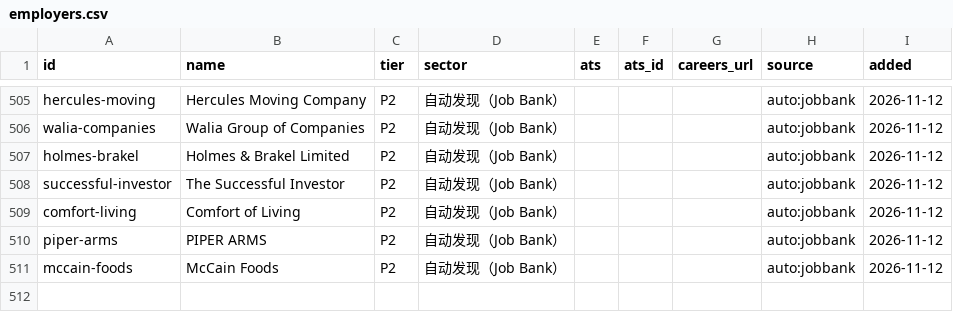
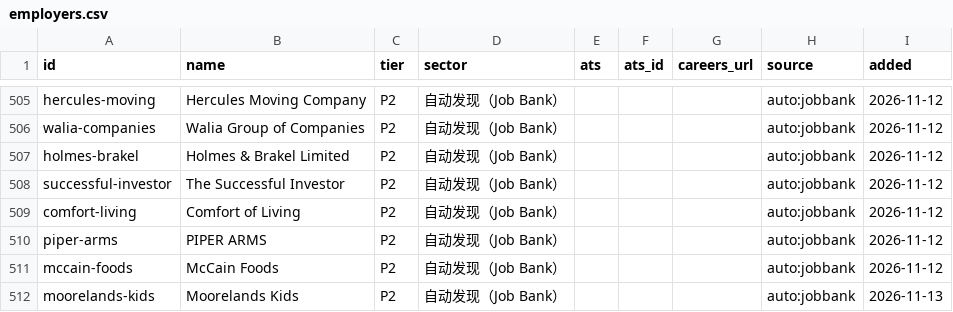
Before and after one commit to FrankFeng1014/claire-job-scanner, a CSV file: data/employers.csv, drawn as a sheet; only a part is shown, gaps mark what is left out.

```diff
--- a/data/employers.csv
+++ b/data/employers.csv
@@ -511 +511,2 @@ piper-arms,PIPER ARMS,P2,自动发现（Job Bank）,,,,auto:jobbank,2026-11-12
 mccain-foods,McCain Foods,P2,自动发现（Job Bank）,,,,auto:jobbank,2026-11-12
+moorelands-kids,Moorelands Kids,P2,自动发现（Job Bank）,,,,auto:jobbank,2026-11-13
```
Also changed, not shown: data/status.csv, 5 other files.
